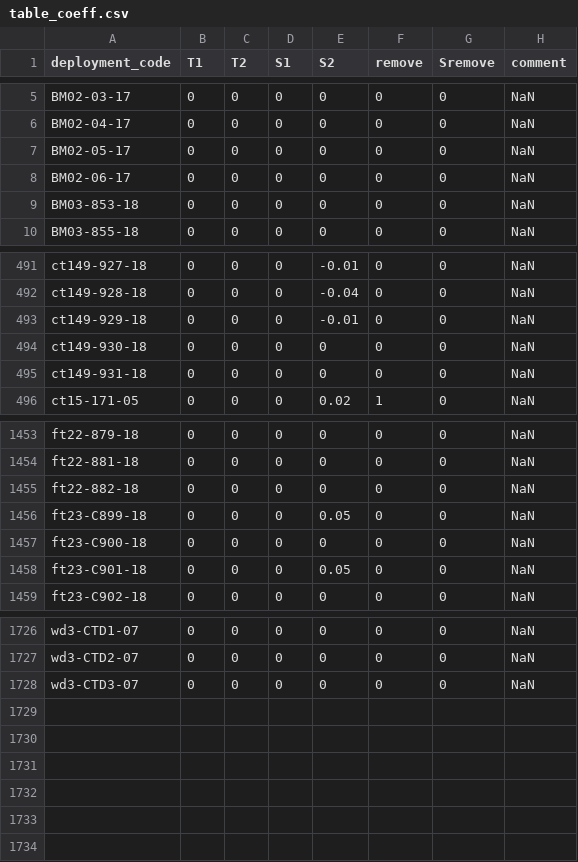
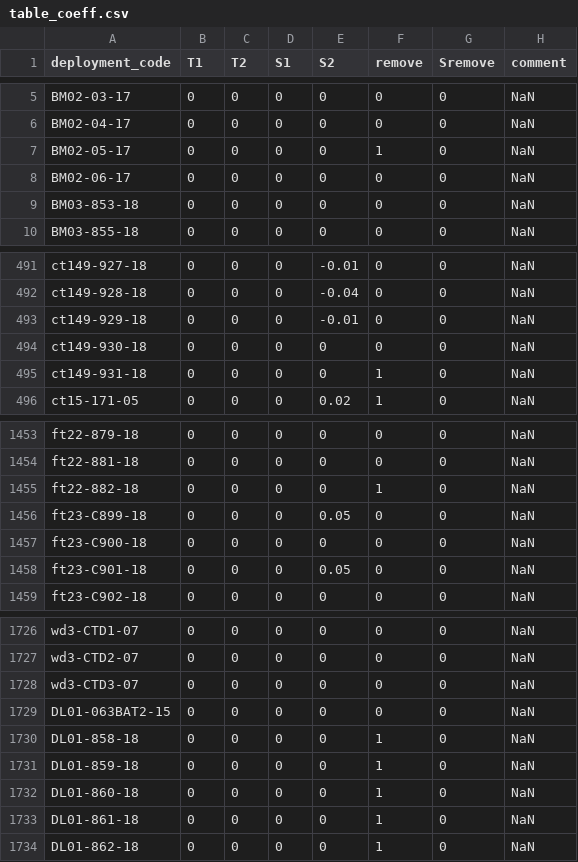
Before and after one commit to fabien-roquet/meop_qc, a CSV file: matlab_toolbox/config_files/table_coeff.csv, drawn as a sheet; only a part is shown, gaps mark what is left out.

```diff
--- a/matlab_toolbox/config_files/table_coeff.csv
+++ b/matlab_toolbox/config_files/table_coeff.csv
@@ -6,3 +6,3 @@ BM02-03-17,0,0,0,0,0,0,NaN
 BM02-04-17,0,0,0,0,0,0,NaN
-BM02-05-17,0,0,0,0,0,0,NaN
+BM02-05-17,0,0,0,0,1,0,NaN
 BM02-06-17,0,0,0,0,0,0,NaN
@@ -494,3 +494,3 @@ ct149-929-18,0,0,0,-0.01,0,0,NaN
 ct149-930-18,0,0,0,0,0,0,NaN
-ct149-931-18,0,0,0,0,0,0,NaN
+ct149-931-18,0,0,0,0,1,0,NaN
 ct15-171-05,0,0,0,0.02,1,0,NaN
@@ -1454,3 +1454,3 @@ ft22-879-18,0,0,0,0,0,0,NaN
 ft22-881-18,0,0,0,0,0,0,NaN
-ft22-882-18,0,0,0,0,0,0,NaN
+ft22-882-18,0,0,0,0,1,0,NaN
 ft23-C899-18,0,0,0,0.05,0,0,NaN
@@ -1728 +1728,7 @@ wd3-CTD2-07,0,0,0,0,0,0,NaN
 wd3-CTD3-07,0,0,0,0,0,0,NaN
+DL01-063BAT2-15,0,0,0,0,0,0,NaN
+DL01-858-18,0,0,0,0,1,0,NaN
+DL01-859-18,0,0,0,0,1,0,NaN
+DL01-860-18,0,0,0,0,1,0,NaN
+DL01-861-18,0,0,0,0,1,0,NaN
+DL01-862-18,0,0,0,0,1,0,NaN
```
Also changed, not shown: matlab_toolbox/config_files/table_param.csv, 30 other files.
